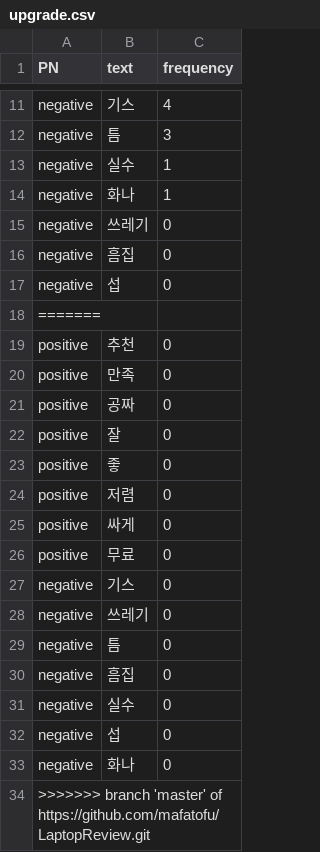
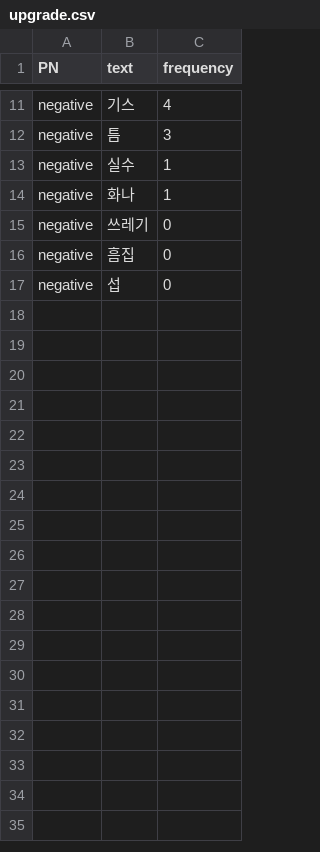
Before and after one commit to mafatofu/LaptopReview, a CSV file: src/main/resources/PNCount/S340-14API/upgrade.csv, drawn as a sheet; only a part is shown, gaps mark what is left out.

```diff
--- a/src/main/resources/PNCount/S340-14API/upgrade.csv
+++ b/src/main/resources/PNCount/S340-14API/upgrade.csv
@@ -17,18 +17 @@ negative,흠집,0
 negative,섭,0
-=======
-positive,추천,0
-positive,만족,0
-positive,공짜,0
-positive,잘,0
-positive,좋,0
-positive,저렴,0
-positive,싸게,0
-positive,무료,0
-negative,기스,0
-negative,쓰레기,0
-negative,틈,0
-negative,흠집,0
-negative,실수,0
-negative,섭,0
-negative,화나,0
->>>>>>> branch 'master' of https://github.com/mafatofu/LaptopReview.git
```
Also changed, not shown: 1 other file.
